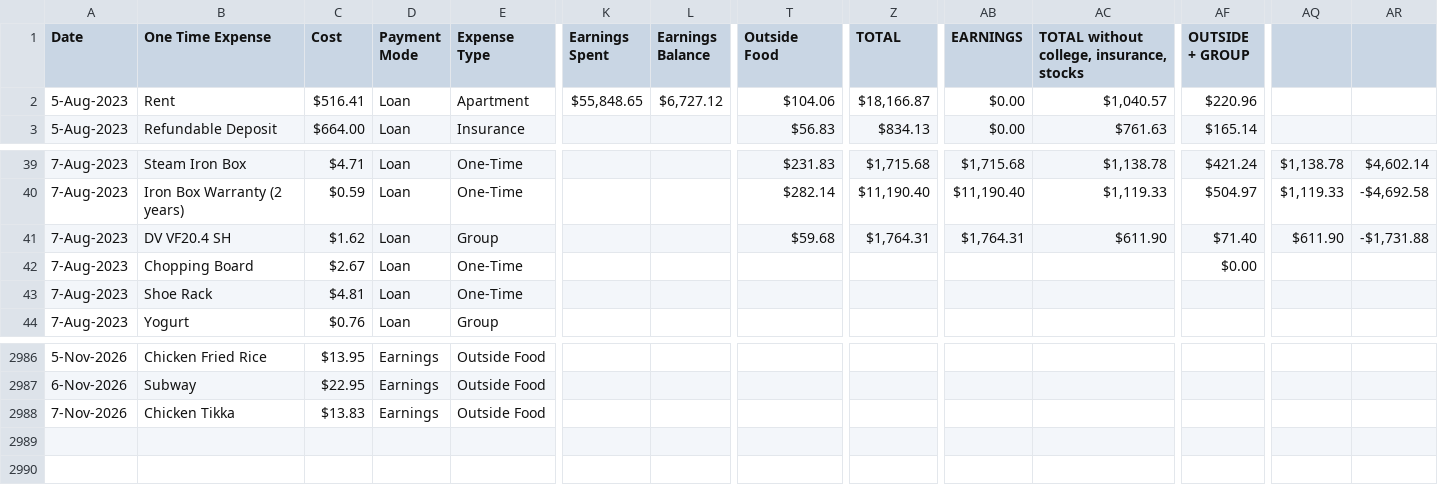
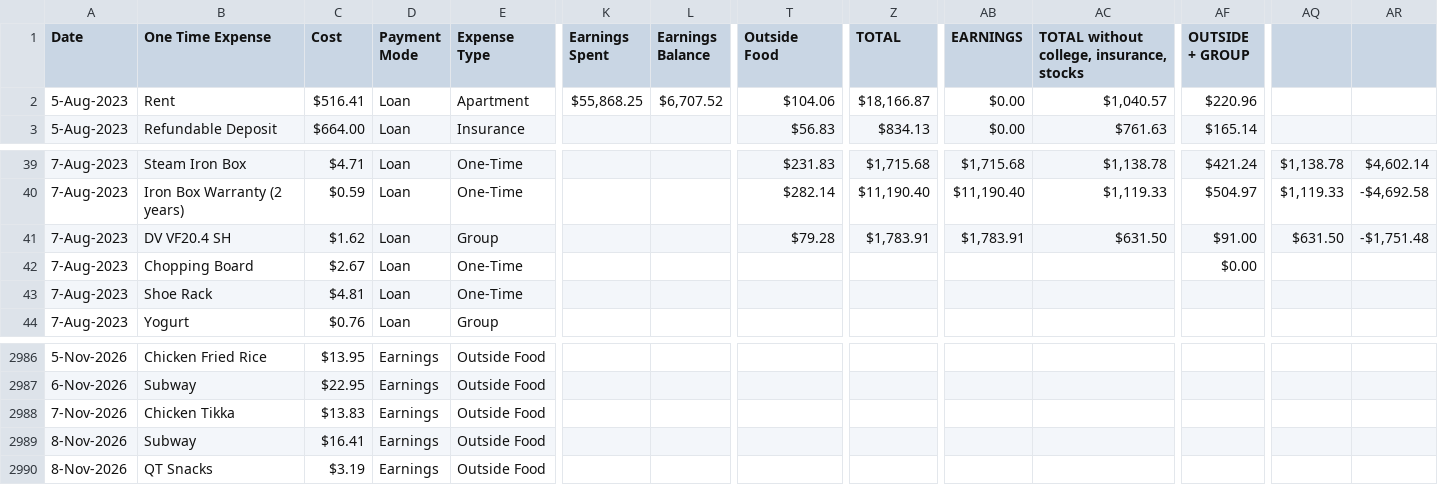
Before and after one commit to gauthiii/weight_flowchart, a CSV file: data/expenses.csv, drawn as a sheet; only a part is shown, gaps mark what is left out; rows hold the shown columns only; the diff names each change by its address in the sheet, - before the commit and + after, or states it on an @@ line.

```diff
--- a/data/expenses.csv
+++ b/data/expenses.csv
-K2 (Earnings Spent): $55,848.65
+K2 (Earnings Spent): $55,868.25
-L2 (Earnings Balance): $6,727.12
+L2 (Earnings Balance): $6,707.52
-T41 (Outside Food): $59.68
+T41 (Outside Food): $79.28
-Z41 (TOTAL): $1,764.31
+Z41 (TOTAL): $1,783.91
-AB41 (EARNINGS): $1,764.31
+AB41 (EARNINGS): $1,783.91
-AC41: $611.90
+AC41: $631.50
-AF41 (OUTSIDE + GROUP): $71.40
+AF41 (OUTSIDE + GROUP): $91.00
-AQ41: $611.90
+AQ41: $631.50
-AR41: -$1,731.88
+AR41: -$1,751.48
+row 2989: 8-Nov-2026 | Subway | $16.41 | Earnings | Outside Food
+row 2990: 8-Nov-2026 | QT Snacks | $3.19 | Earnings | Outside Food
```
Also changed, not shown: data/calories.csv, 4 other files.
